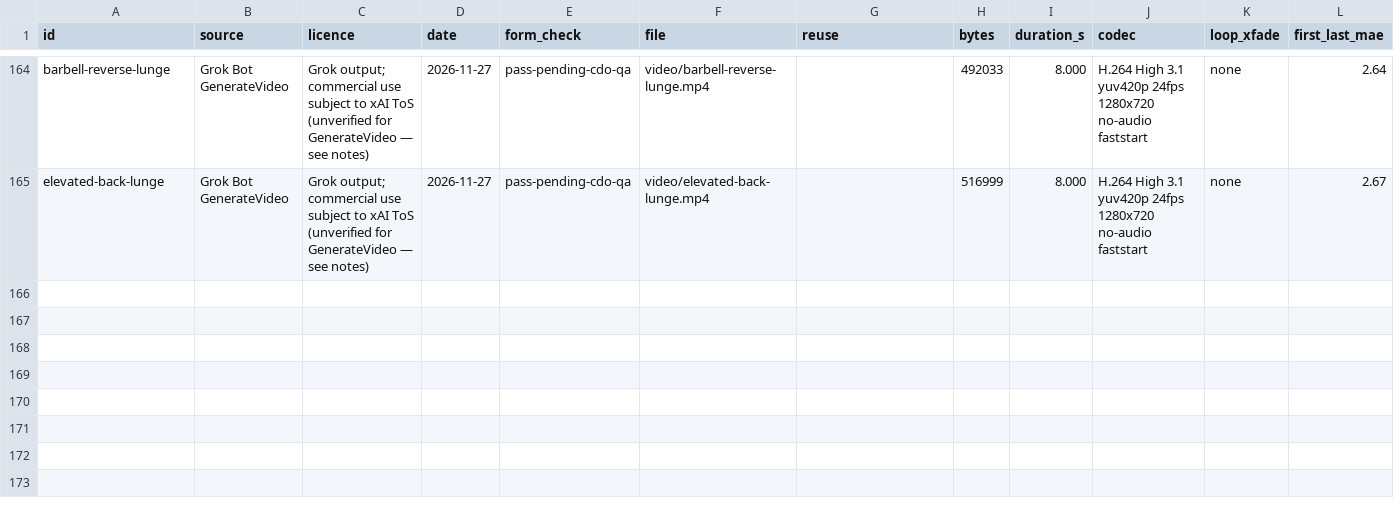
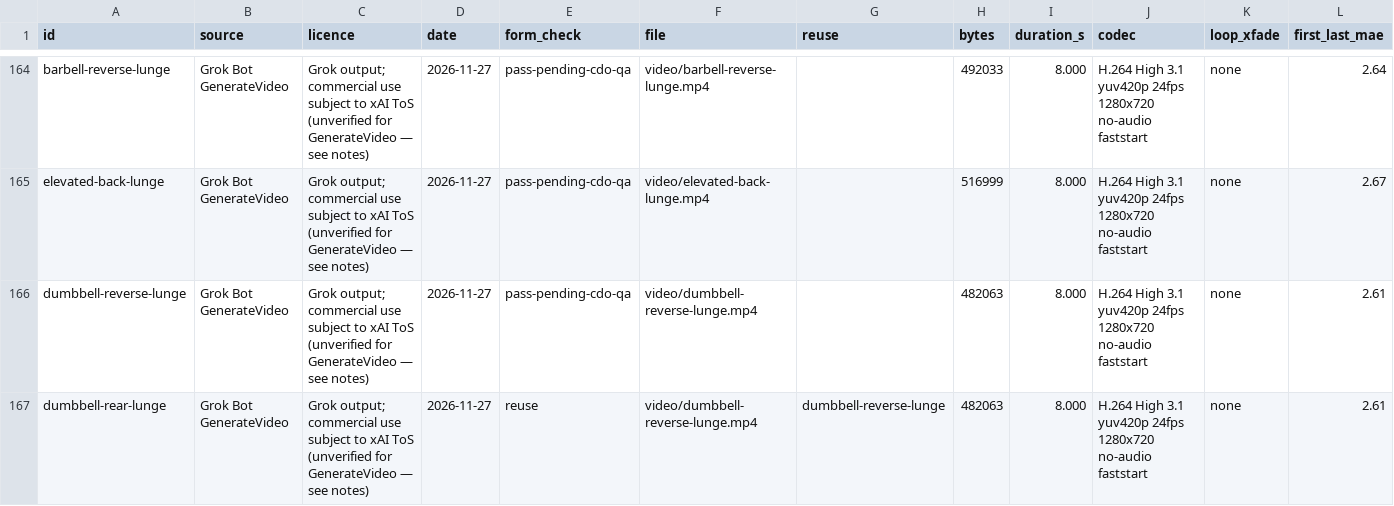
Before and after one commit to remoas/lift, a CSV file: media-pilot/manifest.csv, drawn as a sheet; only a part is shown, gaps mark what is left out; rows hold the shown columns only; the diff names each change by its address in the sheet, - before the commit and + after, or states it on an @@ line.

Commit message:
Log official dumbbell-reverse-lunge and the rear-lunge alias pending CDO QA

```diff
--- a/media-pilot/manifest.csv
+++ b/media-pilot/manifest.csv
+row 166: dumbbell-reverse-lunge | Grok Bot GenerateVideo | Grok output; commercial use subject to xAI ToS (unverified for GenerateVideo — see notes) | 2026-11-27 | pass-pending-cdo-qa | video/dumbbell-reverse-lunge.mp4 |  | 482063 | 8.000 | H.264 High 3.1 yuv420p 24fps 1280x720 no-audio faststart | none | 2.61
+row 167: dumbbell-rear-lunge | Grok Bot GenerateVideo | Grok output; commercial use subject to xAI ToS (unverified for GenerateVideo — see notes) | 2026-11-27 | reuse | video/dumbbell-reverse-lunge.mp4 | dumbbell-reverse-lunge | 482063 | 8.000 | H.264 High 3.1 yuv420p 24fps 1280x720 no-audio faststart | none | 2.61
```
Also changed, not shown: design/video-gaps.csv, media-pilot/logs/attempts.csv, 1 other file.
